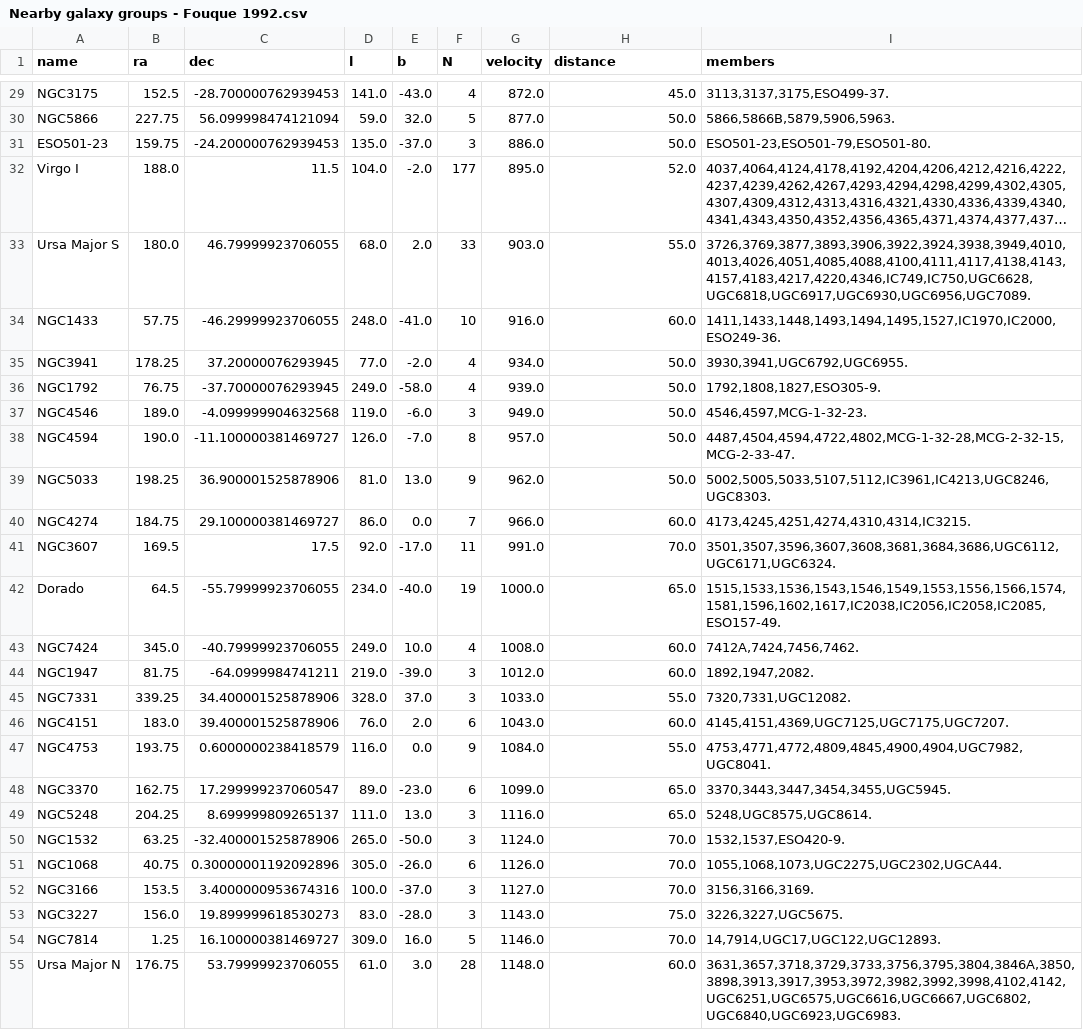
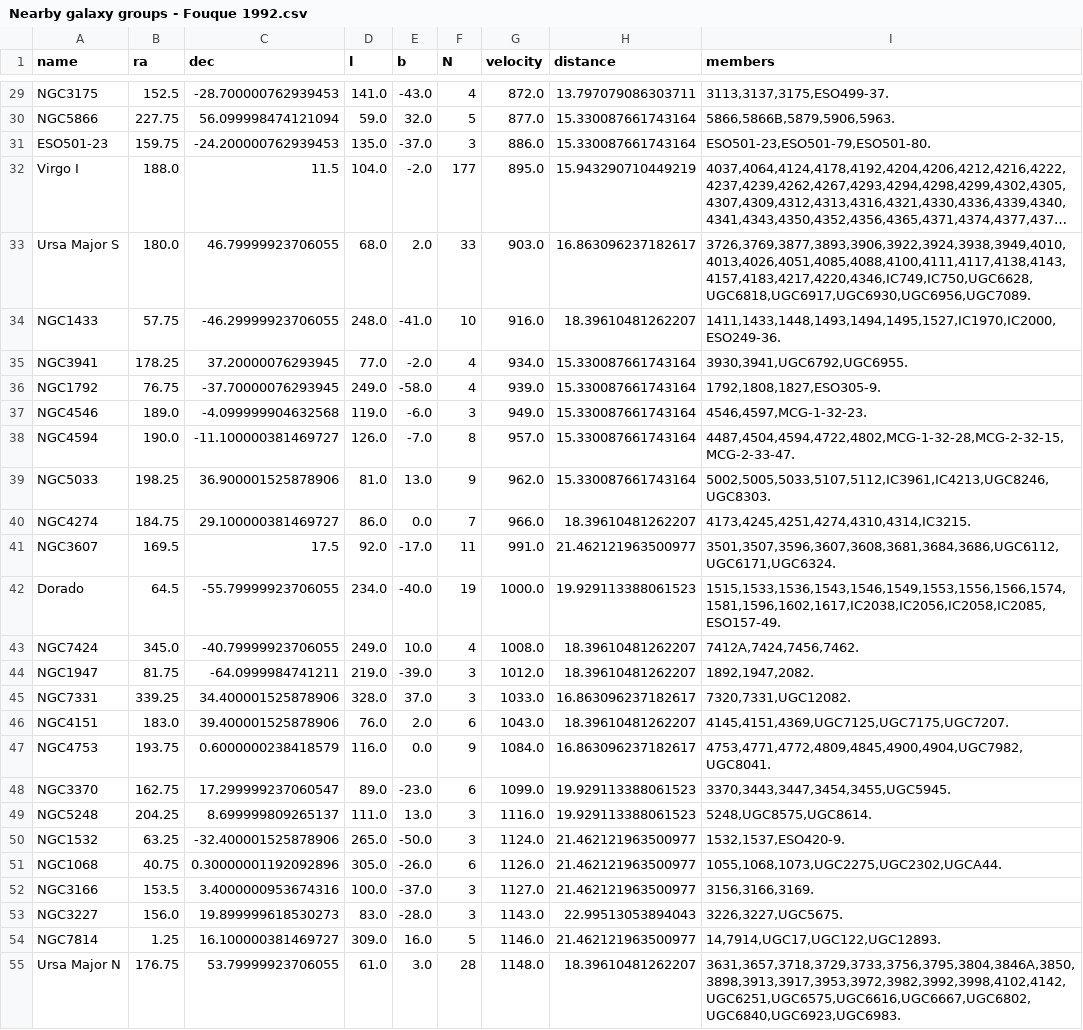
Before and after one commit to rpmunoz/Astronomy, a CSV file: Observability and Strategy/data/Nearby galaxy groups - Fouque 1992.csv, drawn as a sheet; only a part is shown, gaps mark what is left out; long unchanged cells end in …; the diff covers the shown part only; the diff names each change by its address in the sheet, - before the commit and + after, or states it on an @@ line.

```diff
--- a/Observability and Strategy/data/Nearby galaxy groups - Fouque 1992.csv
+++ b/Observability and Strategy/data/Nearby galaxy groups - Fouque 1992.csv
-H29 (distance): 45.0
+H29 (distance): 13.797079086303711
-H30:H31 (distance): 50.0
+H30:H31 (distance): 15.330087661743164
-H32 (distance): 52.0
+H32 (distance): 15.943290710449219
-H33 (distance): 55.0
+H33 (distance): 16.863096237182617
-H34 (distance): 60.0
+H34 (distance): 18.39610481262207
-H35:H39 (distance): 50.0
+H35:H39 (distance): 15.330087661743164
-H40 (distance): 60.0
+H40 (distance): 18.39610481262207
-H41 (distance): 70.0
+H41 (distance): 21.462121963500977
-H42 (distance): 65.0
+H42 (distance): 19.929113388061523
-H43:H44 (distance): 60.0
+H43:H44 (distance): 18.39610481262207
-H45 (distance): 55.0
+H45 (distance): 16.863096237182617
-H46 (distance): 60.0
+H46 (distance): 18.39610481262207
-H47 (distance): 55.0
+H47 (distance): 16.863096237182617
-H48:H49 (distance): 65.0
+H48:H49 (distance): 19.929113388061523
-H50:H52 (distance): 70.0
+H50:H52 (distance): 21.462121963500977
-H53 (distance): 75.0
+H53 (distance): 22.99513053894043
-H54 (distance): 70.0
+H54 (distance): 21.462121963500977
-H55 (distance): 60.0
+H55 (distance): 18.39610481262207
```
Also changed, not shown: 121 edited cells elsewhere in this file, 2 other files.
